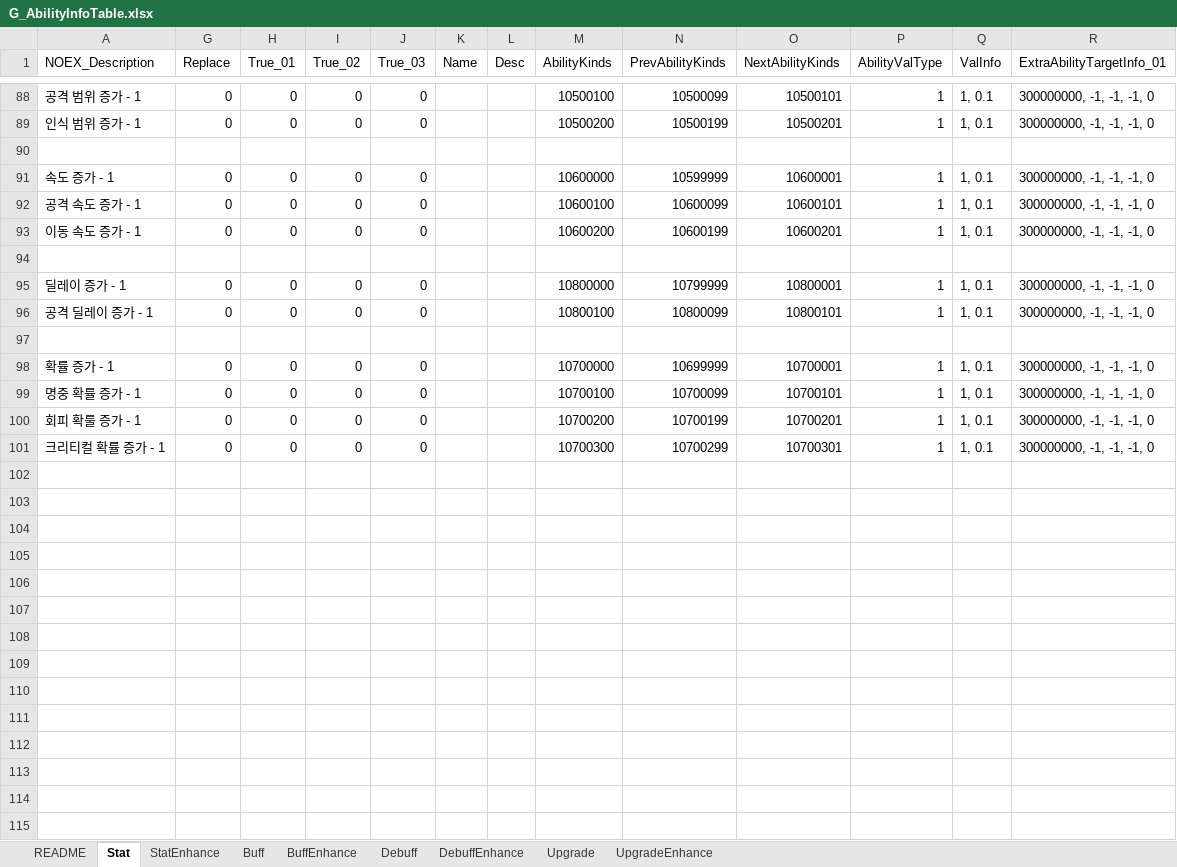
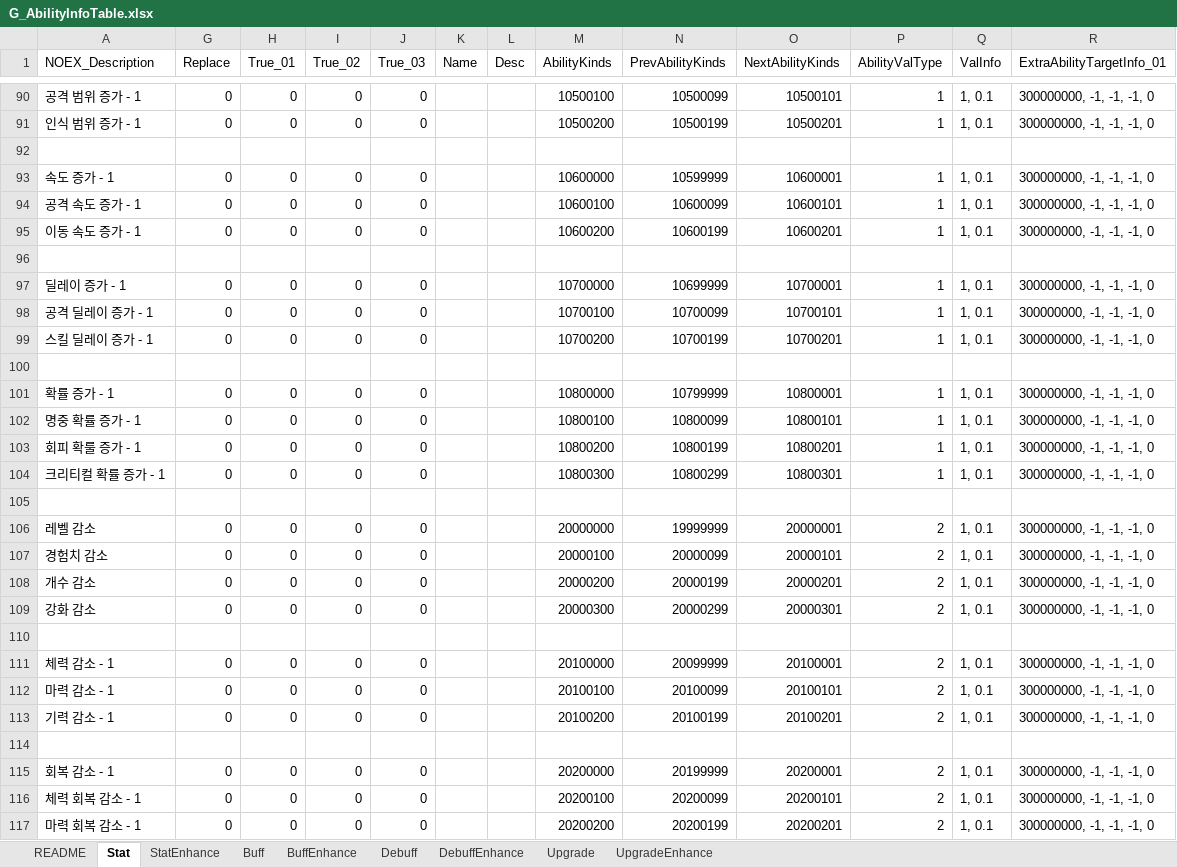
Before and after one commit to devmodle/0300000001.module_unitypackages, an Excel workbook: Templates/Tables/AbilityInfo/G_AbilityInfoTable.xlsx, sheet Stat, drawn as a sheet; only a part is shown, gaps mark what is left out; values as stored, in another font and other column widths than the file's, no cell formats; charts and pictures not drawn; addresses are those after the commit; the diff covers the shown part only; the diff names each change by its address in the sheet, - before the commit and + after, or states it on an @@ line.

```diff
--- a/Templates/Tables/AbilityInfo/G_AbilityInfoTable.xlsx (sheet Stat)
+++ b/Templates/Tables/AbilityInfo/G_AbilityInfoTable.xlsx (sheet Stat)
-M97 (AbilityKinds): 10800000
+M97 (AbilityKinds): 10700000
-N97 (PrevAbilityKinds): 10799999
+N97 (PrevAbilityKinds): 10699999
-O97 (NextAbilityKinds): 10800001
+O97 (NextAbilityKinds): 10700001
-M98 (AbilityKinds): 10800100
+M98 (AbilityKinds): 10700100
-N98 (PrevAbilityKinds): 10800099
+N98 (PrevAbilityKinds): 10700099
-O98 (NextAbilityKinds): 10800101
+O98 (NextAbilityKinds): 10700101
+row 99: 스킬 딜레이 증가 - 1 | 0 | 0 | 0 | 0 |  |  | 10700200 | 10700199 | 10700201 | 1 | 1, 0.1 | 300000000, -1, -1, -1, 0
-M101 (AbilityKinds): 10700000
+M101 (AbilityKinds): 10800000
-N101 (PrevAbilityKinds): 10699999
+N101 (PrevAbilityKinds): 10799999
-O101 (NextAbilityKinds): 10700001
+O101 (NextAbilityKinds): 10800001
-M102 (AbilityKinds): 10700100
+M102 (AbilityKinds): 10800100
-N102 (PrevAbilityKinds): 10700099
+N102 (PrevAbilityKinds): 10800099
-O102 (NextAbilityKinds): 10700101
+O102 (NextAbilityKinds): 10800101
-M103 (AbilityKinds): 10700200
+M103 (AbilityKinds): 10800200
-N103 (PrevAbilityKinds): 10700199
+N103 (PrevAbilityKinds): 10800199
-O103 (NextAbilityKinds): 10700201
+O103 (NextAbilityKinds): 10800201
-M104 (AbilityKinds): 10700300
+M104 (AbilityKinds): 10800300
-N104 (PrevAbilityKinds): 10700299
+N104 (PrevAbilityKinds): 10800299
-O104 (NextAbilityKinds): 10700301
+O104 (NextAbilityKinds): 10800301
+row 105: (empty)
+row 106: 레벨 감소 | 0 | 0 | 0 | 0 |  |  | 20000000 | 19999999 | 20000001 | 2 | 1, 0.1 | 300000000, -1, -1, -1, 0
+row 107: 경험치 감소 | 0 | 0 | 0 | 0 |  |  | 20000100 | 20000099 | 20000101 | 2 | 1, 0.1 | 300000000, -1, -1, -1, 0
+row 108: 개수 감소 | 0 | 0 | 0 | 0 |  |  | 20000200 | 20000199 | 20000201 | 2 | 1, 0.1 | 300000000, -1, -1, -1, 0
+row 109: 강화 감소 | 0 | 0 | 0 | 0 |  |  | 20000300 | 20000299 | 20000301 | 2 | 1, 0.1 | 300000000, -1, -1, -1, 0
+row 110: (empty)
+row 111: 체력 감소 - 1 | 0 | 0 | 0 | 0 |  |  | 20100000 | 20099999 | 20100001 | 2 | 1, 0.1 | 300000000, -1, -1, -1, 0
+row 112: 마력 감소 - 1 | 0 | 0 | 0 | 0 |  |  | 20100100 | 20100099 | 20100101 | 2 | 1, 0.1 | 300000000, -1, -1, -1, 0
+row 113: 기력 감소 - 1 | 0 | 0 | 0 | 0 |  |  | 20100200 | 20100199 | 20100201 | 2 | 1, 0.1 | 300000000, -1, -1, -1, 0
+row 114: (empty)
+row 115: 회복 감소 - 1 | 0 | 0 | 0 | 0 |  |  | 20200000 | 20199999 | 20200001 | 2 | 1, 0.1 | 300000000, -1, -1, -1, 0
+row 116: 체력 회복 감소 - 1 | 0 | 0 | 0 | 0 |  |  | 20200100 | 20200099 | 20200101 | 2 | 1, 0.1 | 300000000, -1, -1, -1, 0
+row 117: 마력 회복 감소 - 1 | 0 | 0 | 0 | 0 |  |  | 20200200 | 20200199 | 20200201 | 2 | 1, 0.1 | 300000000, -1, -1, -1, 0
```
Also changed, not shown: 28 added rows and 36 edited cells elsewhere in this sheet, sheet README, cell formats, formulas that keep their value, hidden cells, Templates/Tables/EtcInfo/G_EtcInfoTable.xlsx, Templates/Tables/MissionInfo/G_MissionInfoTable.xlsx, 9 other files.
